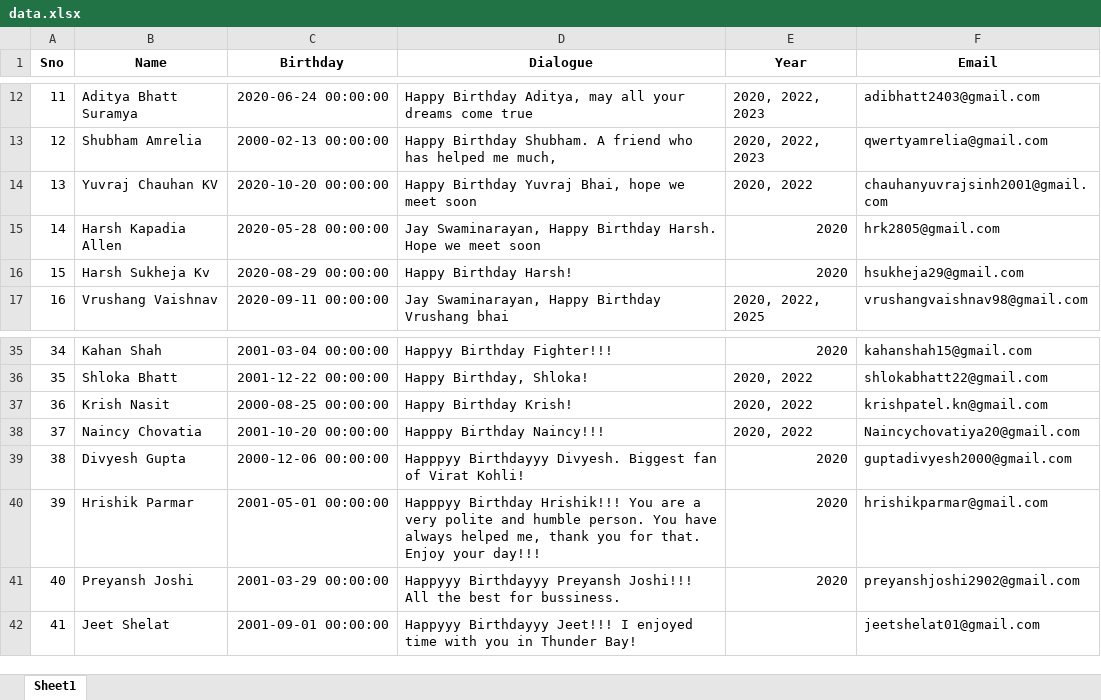
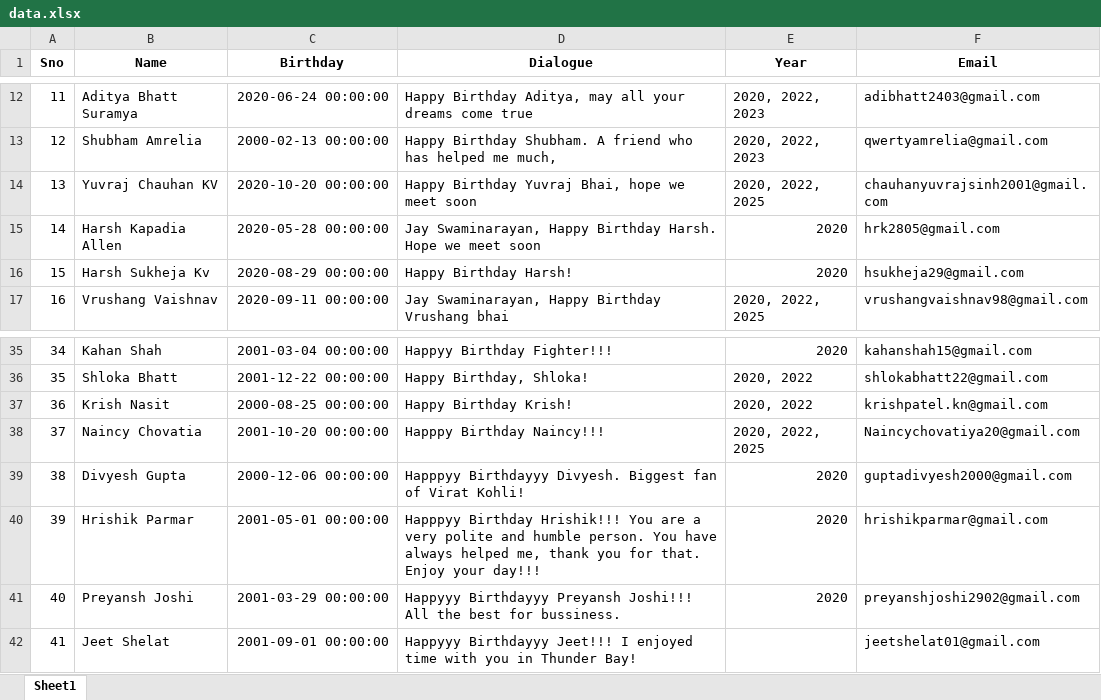
Before and after one commit to JJ1006/Automatic-Birthday-Wisher, an Excel workbook: data.xlsx, sheet Sheet1, drawn as a sheet; only a part is shown, gaps mark what is left out; values as stored, in another font and other column widths than the file's, no borders; the diff names each change by its address in the sheet, - before the commit and + after, or states it on an @@ line.

```diff
--- a/data.xlsx (sheet Sheet1)
+++ b/data.xlsx (sheet Sheet1)
-E14 (Year): 2020, 2022
+E14 (Year): 2020, 2022, 2025
-E38 (Year): 2020, 2022
+E38 (Year): 2020, 2022, 2025
```
